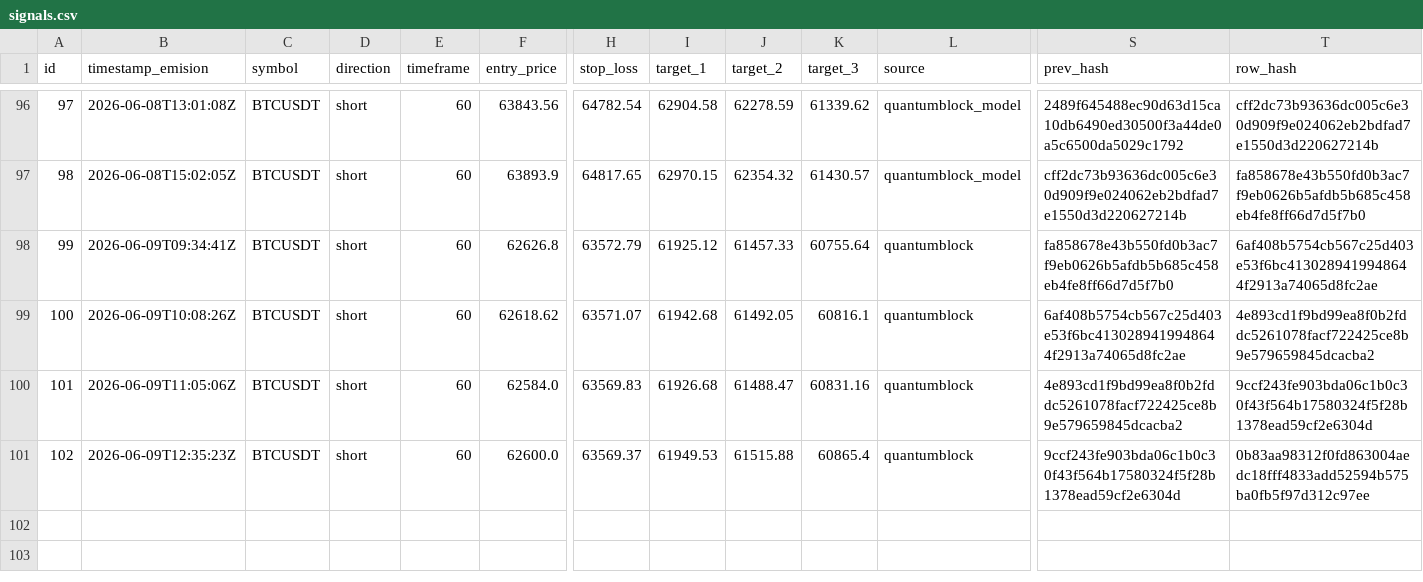
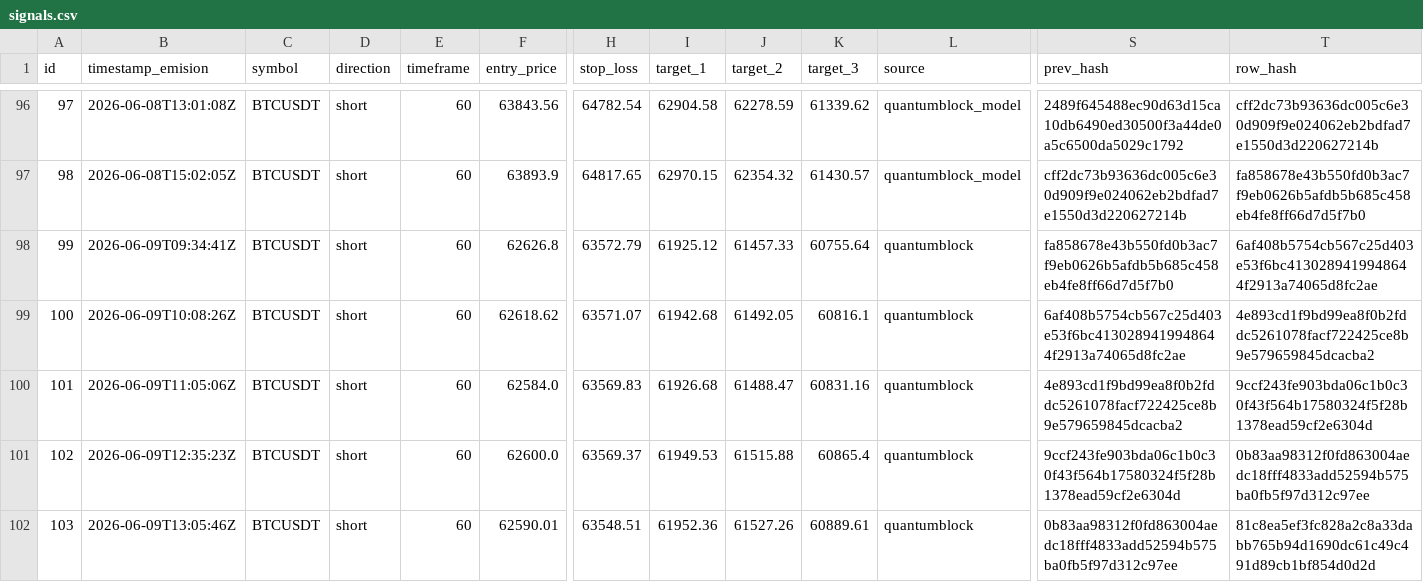
Before and after one commit to z3n3k4/quantumblock-track, a CSV file: signals.csv, drawn as a sheet; only a part is shown, gaps mark what is left out; rows hold the shown columns only; the diff names each change by its address in the sheet, - before the commit and + after, or states it on an @@ line.

```diff
--- a/signals.csv
+++ b/signals.csv
+row 102: 103 | 2026-06-09T13:05:46Z | BTCUSDT | short | 60 | 62590.01 | 63548.51 | 61952.36 | 61527.26 | 60889.61 | quantumblock | 0b83aa98312f0fd863004aedc18fff4833add52594b575ba0fb5f97d312c97ee | 81c8ea5ef3fc828a2c8a33dabb765b94d1690dc61c49c491d89cb1bf854d0d2d
```
Also changed, not shown: 1 other file.
